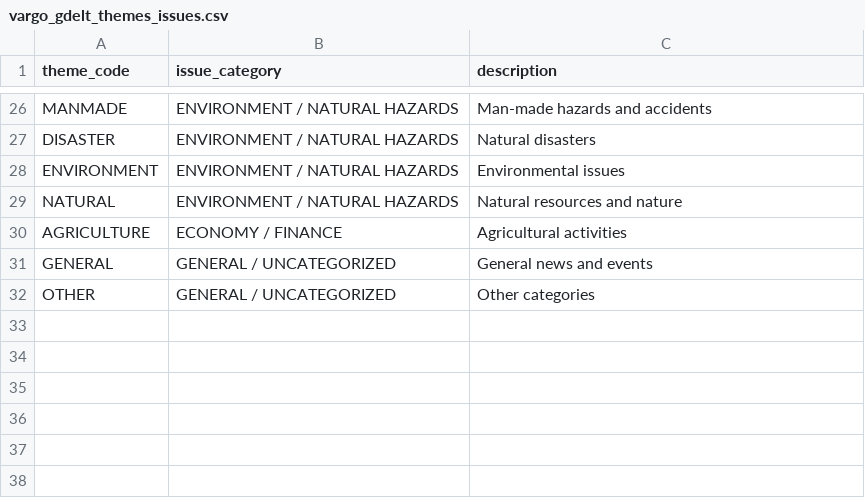
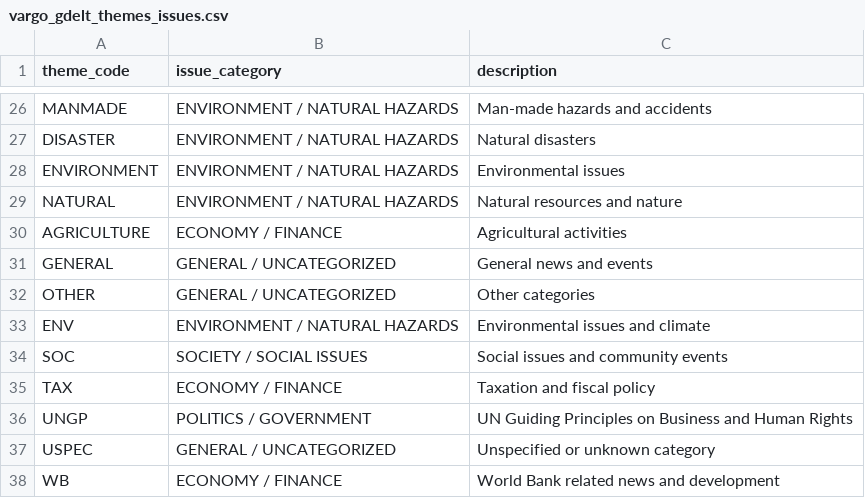
Before and after one commit to omeralperguzel/GDELT-IPTC-Mapper, a CSV file: vargo_gdelt_themes_issues.csv, drawn as a sheet; only a part is shown, gaps mark what is left out; the diff names each change by its address in the sheet, - before the commit and + after, or states it on an @@ line.

Commit message:
Add progress tracking, Fix IPTC table V2 compatibility
- Remove legacy GDP-Happiness correlation code (Pearson, Spearman, Kendall methods)
- Add progress container functions (showIPTCProgress, hideIPTCProgress, updateIPTCProgressStep)
- Update IPTC themes table to support V2 JSON format with decision_source badges
- Integrate progress tracking into runIPTCMapping function
- Clean up unused export functions and reduce codebase by ~50%

```diff
--- a/vargo_gdelt_themes_issues.csv
+++ b/vargo_gdelt_themes_issues.csv
+row 33: ENV | ENVIRONMENT / NATURAL HAZARDS | Environmental issues and climate
+row 34: SOC | SOCIETY / SOCIAL ISSUES | Social issues and community events
+row 35: TAX | ECONOMY / FINANCE | Taxation and fiscal policy
+row 36: UNGP | POLITICS / GOVERNMENT | UN Guiding Principles on Business and Human Rights
+row 37: USPEC | GENERAL / UNCATEGORIZED | Unspecified or unknown category
+row 38: WB | ECONOMY / FINANCE | World Bank related news and development
```
Also changed, not shown: 7 other files.
